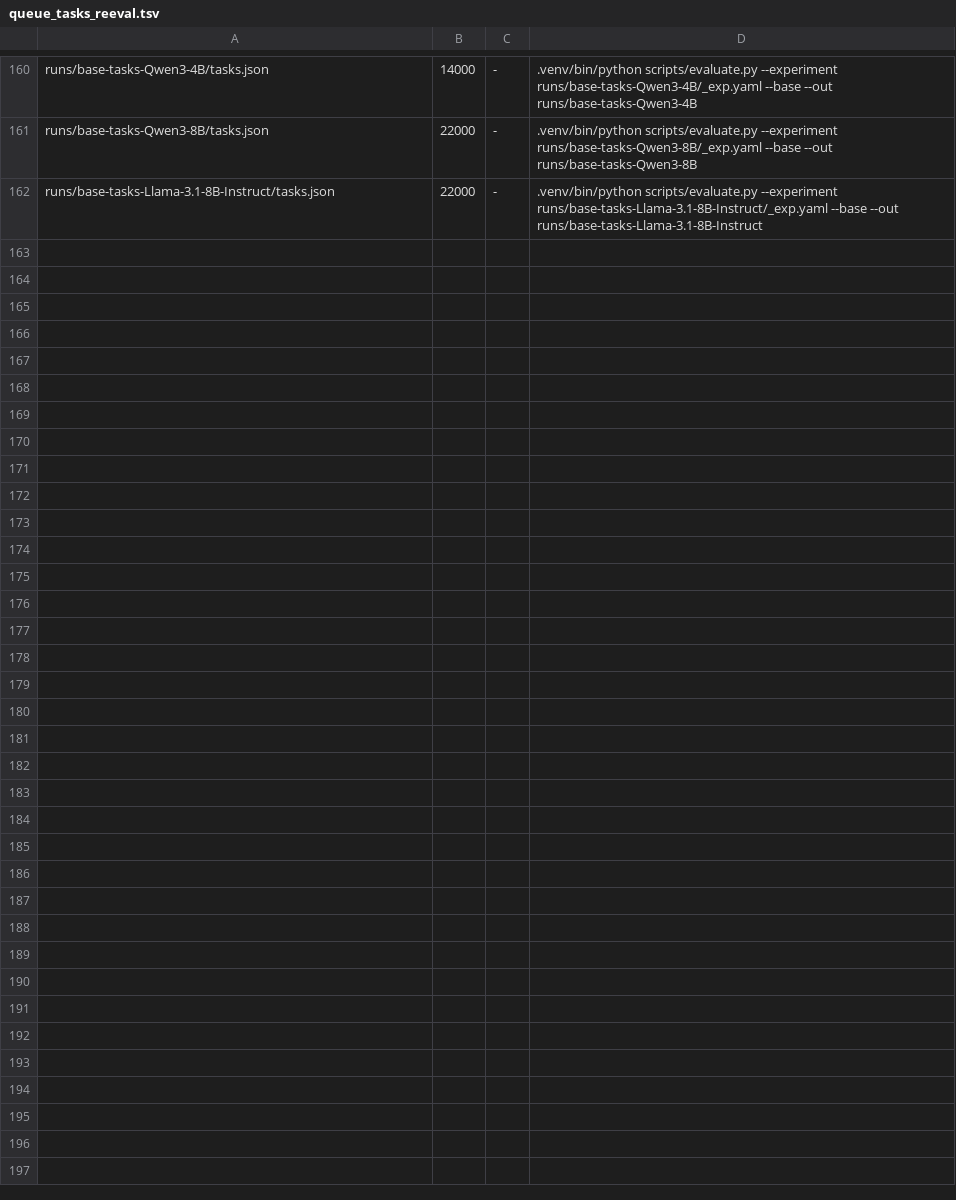
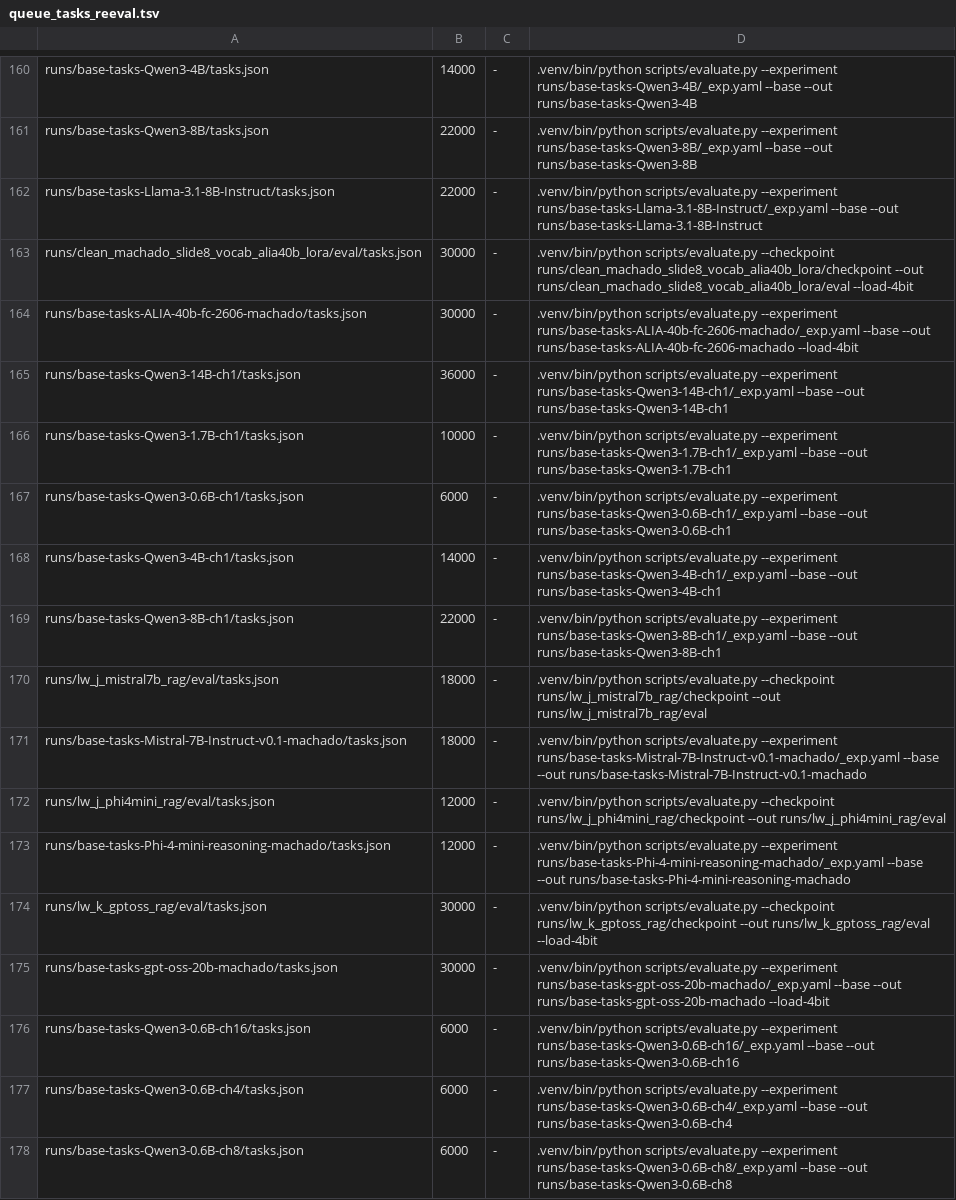
Before and after one commit to arivero/selfupdate, a TSV file: scripts/queue_tasks_reeval.tsv, drawn as a sheet; only a part is shown, gaps mark what is left out.

```diff
--- a/scripts/queue_tasks_reeval.tsv
+++ b/scripts/queue_tasks_reeval.tsv
@@ -162 +162,17 @@ runs/base-tasks-Qwen3-8B/tasks.json	22000	-	.venv/bin/python scripts/evaluate.py
 runs/base-tasks-Llama-3.1-8B-Instruct/tasks.json	22000	-	.venv/bin/python scripts/evaluate.py --experiment runs/base-tasks-Llama-3.1-8B-Instruct/_exp.yaml --base --out runs/base-tasks-Llama-3.1-8B-Instruct
+runs/clean_machado_slide8_vocab_alia40b_lora/eval/tasks.json	30000	-	.venv/bin/python scripts/evaluate.py --checkpoint runs/clean_machado_slide8_vocab_alia40b_lora/checkpoint --out runs/clean_machado_slide8_vocab_alia40b_lora/eval --load-4bit
+runs/base-tasks-ALIA-40b-fc-2606-machado/tasks.json	30000	-	.venv/bin/python scripts/evaluate.py --experiment runs/base-tasks-ALIA-40b-fc-2606-machado/_exp.yaml --base --out runs/base-tasks-ALIA-40b-fc-2606-machado --load-4bit
+runs/base-tasks-Qwen3-14B-ch1/tasks.json	36000	-	.venv/bin/python scripts/evaluate.py --experiment runs/base-tasks-Qwen3-14B-ch1/_exp.yaml --base --out runs/base-tasks-Qwen3-14B-ch1
+runs/base-tasks-Qwen3-1.7B-ch1/tasks.json	10000	-	.venv/bin/python scripts/evaluate.py --experiment runs/base-tasks-Qwen3-1.7B-ch1/_exp.yaml --base --out runs/base-tasks-Qwen3-1.7B-ch1
+runs/base-tasks-Qwen3-0.6B-ch1/tasks.json	6000	-	.venv/bin/python scripts/evaluate.py --experiment runs/base-tasks-Qwen3-0.6B-ch1/_exp.yaml --base --out runs/base-tasks-Qwen3-0.6B-ch1
+runs/base-tasks-Qwen3-4B-ch1/tasks.json	14000	-	.venv/bin/python scripts/evaluate.py --experiment runs/base-tasks-Qwen3-4B-ch1/_exp.yaml --base --out runs/base-tasks-Qwen3-4B-ch1
+runs/base-tasks-Qwen3-8B-ch1/tasks.json	22000	-	.venv/bin/python scripts/evaluate.py --experiment runs/base-tasks-Qwen3-8B-ch1/_exp.yaml --base --out runs/base-tasks-Qwen3-8B-ch1
+runs/lw_j_mistral7b_rag/eval/tasks.json	18000	-	.venv/bin/python scripts/evaluate.py --checkpoint runs/lw_j_mistral7b_rag/checkpoint --out runs/lw_j_mistral7b_rag/eval
+runs/base-tasks-Mistral-7B-Instruct-v0.1-machado/tasks.json	18000	-	.venv/bin/python scripts/evaluate.py --experiment runs/base-tasks-Mistral-7B-Instruct-v0.1-machado/_exp.yaml --base --out runs/base-tasks-Mistral-7B-Instruct-v0.1-machado
+runs/lw_j_phi4mini_rag/eval/tasks.json	12000	-	.venv/bin/python scripts/evaluate.py --checkpoint runs/lw_j_phi4mini_rag/checkpoint --out runs/lw_j_phi4mini_rag/eval
+runs/base-tasks-Phi-4-mini-reasoning-machado/tasks.json	12000	-	.venv/bin/python scripts/evaluate.py --experiment runs/base-tasks-Phi-4-mini-reasoning-machado/_exp.yaml --base --out runs/base-tasks-Phi-4-mini-reasoning-machado
+runs/lw_k_gptoss_rag/eval/tasks.json	30000	-	.venv/bin/python scripts/evaluate.py --checkpoint runs/lw_k_gptoss_rag/checkpoint --out runs/lw_k_gptoss_rag/eval --load-4bit
+runs/base-tasks-gpt-oss-20b-machado/tasks.json	30000	-	.venv/bin/python scripts/evaluate.py --experiment runs/base-tasks-gpt-oss-20b-machado/_exp.yaml --base --out runs/base-tasks-gpt-oss-20b-machado --load-4bit
+runs/base-tasks-Qwen3-0.6B-ch16/tasks.json	6000	-	.venv/bin/python scripts/evaluate.py --experiment runs/base-tasks-Qwen3-0.6B-ch16/_exp.yaml --base --out runs/base-tasks-Qwen3-0.6B-ch16
+runs/base-tasks-Qwen3-0.6B-ch4/tasks.json	6000	-	.venv/bin/python scripts/evaluate.py --experiment runs/base-tasks-Qwen3-0.6B-ch4/_exp.yaml --base --out runs/base-tasks-Qwen3-0.6B-ch4
+runs/base-tasks-Qwen3-0.6B-ch8/tasks.json	6000	-	.venv/bin/python scripts/evaluate.py --experiment runs/base-tasks-Qwen3-0.6B-ch8/_exp.yaml --base --out runs/base-tasks-Qwen3-0.6B-ch8
```
Also changed, not shown: 1 other file.
